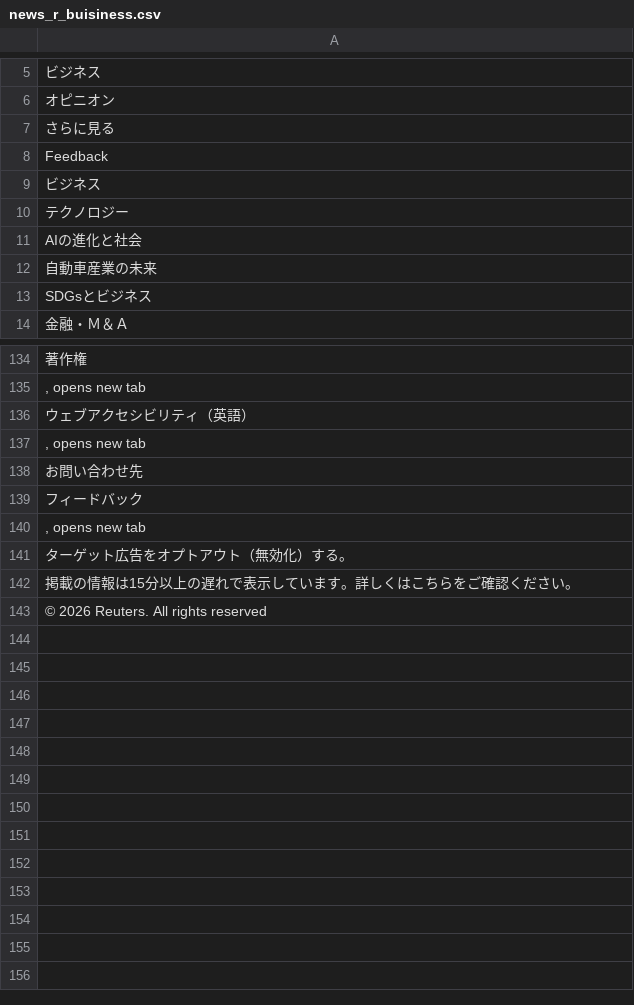
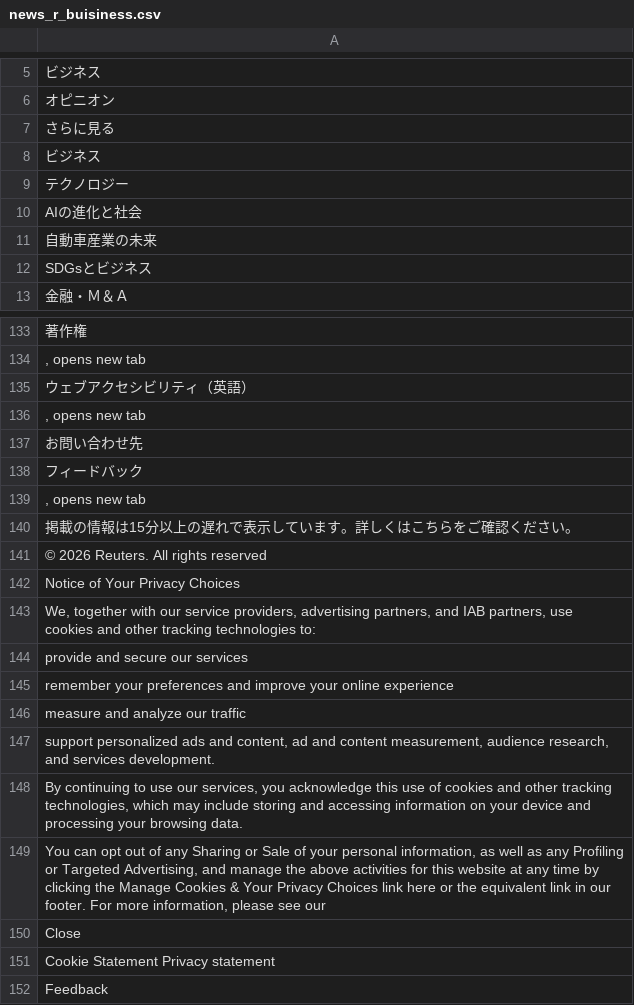
Before and after one commit to keroppa88/news, a CSV file: news_r_buisiness.csv, drawn as a sheet; only a part is shown, gaps mark what is left out.

```diff
--- a/news_r_buisiness.csv
+++ b/news_r_buisiness.csv
@@ -7,3 +7,2 @@
 "さらに見る"
-"Feedback"
 "ビジネス"
@@ -140,4 +139,14 @@
 ", opens new tab"
-"ターゲット広告をオプトアウト（無効化）する。"
 "掲載の情報は15分以上の遅れで表示しています。詳しくはこちらをご確認ください。"
 "© 2026 Reuters. All rights reserved"
+"Notice of Your Privacy Choices"
+"We, together with our service providers, advertising partners, and IAB partners, use cookies and other tracking technologies to:"
+"provide and secure our services"
+"remember your preferences and improve your online experience"
+"measure and analyze our traffic"
+"support personalized ads and content, ad and content measurement, audience research, and services development."
+"By continuing to use our services, you acknowledge this use of cookies and other tracking technologies, which may include storing and accessing information on your device and processing your browsing data."
+"You can opt out of any Sharing or Sale of your personal information, as well as any Profiling or Targeted Advertising, and manage the above activities for this website at any time by clicking the Manage Cookies & Your Privacy Choices link here or the equivalent link in our footer. For more information, please see our "
+"Close"
+"Cookie Statement  Privacy statement"
+"Feedback"
```
Also changed, not shown: news_ai.csv, news_r.csv, 20 other files.
